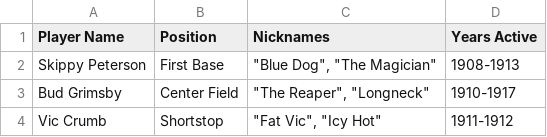
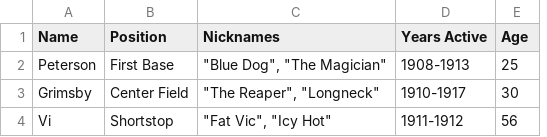
Before and after one commit to saulet01/d3, a CSV file: d3/data.csv, drawn as a sheet; removed rows and columns are numbered as before the commit, all else as after; the diff names each change by its address in the sheet, - before the commit and + after, or states it on an @@ line.

```diff
--- a/d3/data.csv
+++ b/d3/data.csv
-column A (Player Name), rows 2-4: Skippy Peterson | Bud Grimsby | Vic Crumb
+column A (Name), rows 2-4: Peterson | Grimsby | Vi
+column E (Age), rows 2-4: 25 | 30 | 56
```
Also changed, not shown: 5 other files.
